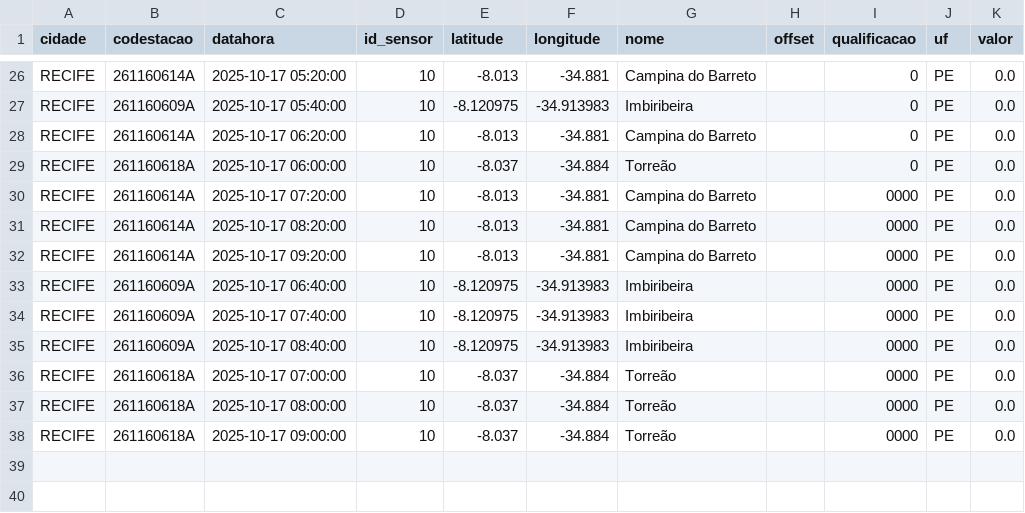
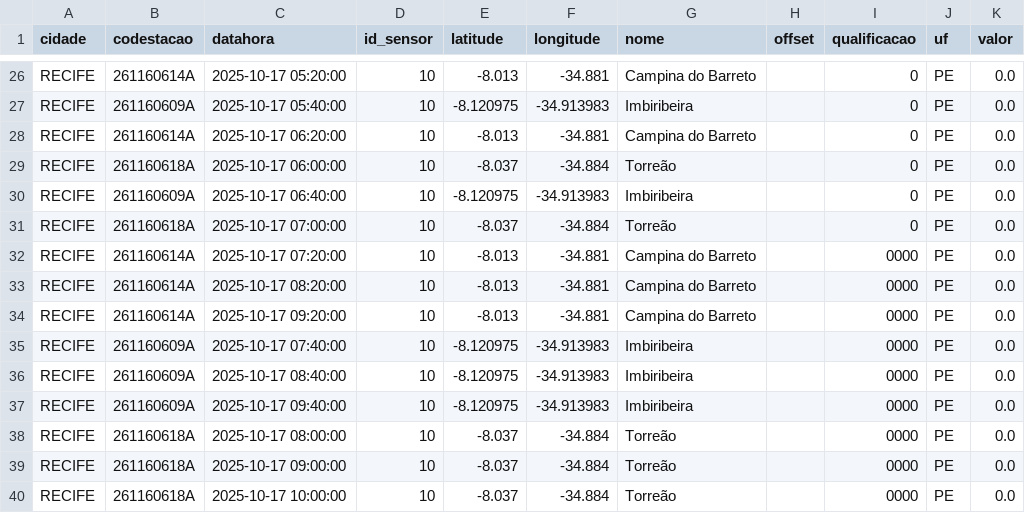
Before and after one commit to RafaellaB/Diagramas-de-risco-din-mico, a CSV file: chuva_recife_2025-10-17.csv, drawn as a sheet; only a part is shown, gaps mark what is left out.

```diff
--- a/chuva_recife_2025-10-17.csv
+++ b/chuva_recife_2025-10-17.csv
@@ -29,2 +29,4 @@ RECIFE,261160614A,2025-10-17 06:20:00,10,-8.013,-34.881,Campina do Barreto,,0,PE
 RECIFE,261160618A,2025-10-17 06:00:00,10,-8.037,-34.884,Torreão,,0,PE,0.0
+RECIFE,261160609A,2025-10-17 06:40:00,10,-8.120975,-34.913983,Imbiribeira,,0,PE,0.0
+RECIFE,261160618A,2025-10-17 07:00:00,10,-8.037,-34.884,Torreão,,0,PE,0.0
 RECIFE,261160614A,2025-10-17 07:20:00,10,-8.013,-34.881,Campina do Barreto,,0000,PE,0.0
@@ -32,7 +34,7 @@ RECIFE,261160614A,2025-10-17 08:20:00,10,-8.013,-34.881,Campina do Barreto,,0000
 RECIFE,261160614A,2025-10-17 09:20:00,10,-8.013,-34.881,Campina do Barreto,,0000,PE,0.0
-RECIFE,261160609A,2025-10-17 06:40:00,10,-8.120975,-34.913983,Imbiribeira,,0000,PE,0.0
 RECIFE,261160609A,2025-10-17 07:40:00,10,-8.120975,-34.913983,Imbiribeira,,0000,PE,0.0
 RECIFE,261160609A,2025-10-17 08:40:00,10,-8.120975,-34.913983,Imbiribeira,,0000,PE,0.0
-RECIFE,261160618A,2025-10-17 07:00:00,10,-8.037,-34.884,Torreão,,0000,PE,0.0
+RECIFE,261160609A,2025-10-17 09:40:00,10,-8.120975,-34.913983,Imbiribeira,,0000,PE,0.0
 RECIFE,261160618A,2025-10-17 08:00:00,10,-8.037,-34.884,Torreão,,0000,PE,0.0
 RECIFE,261160618A,2025-10-17 09:00:00,10,-8.037,-34.884,Torreão,,0000,PE,0.0
+RECIFE,261160618A,2025-10-17 10:00:00,10,-8.037,-34.884,Torreão,,0000,PE,0.0
```
